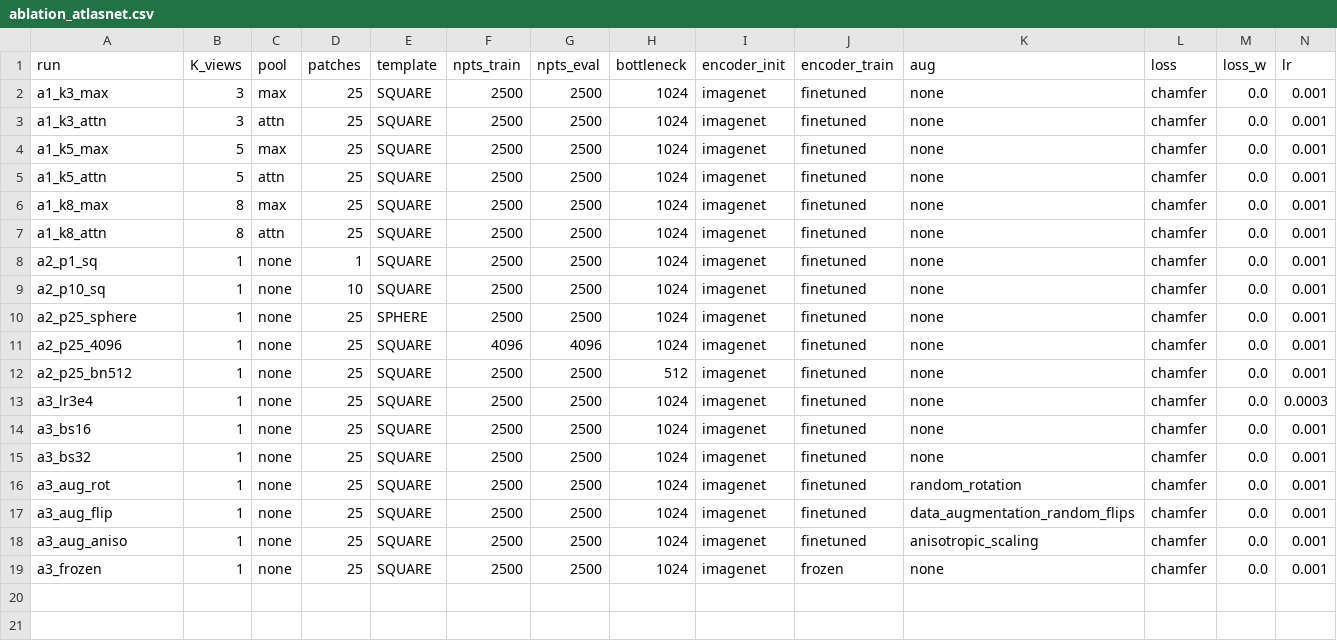
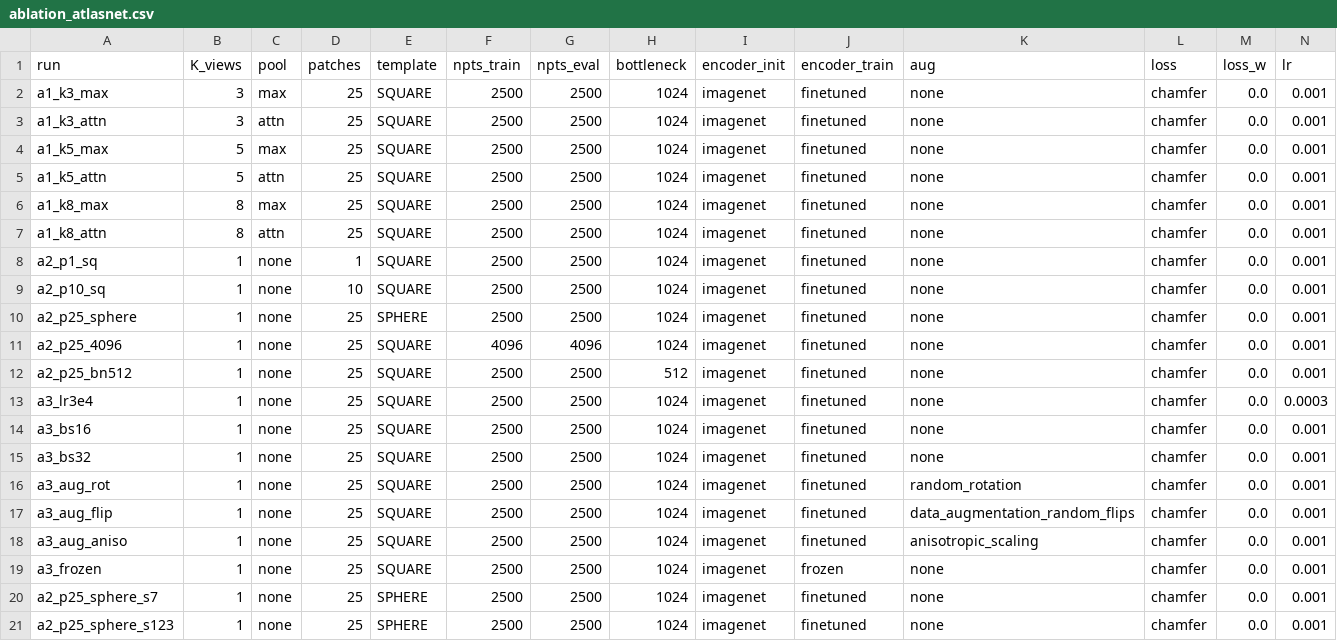
Before and after one commit to NoureldinAbdelrahman/home-omni3d, a CSV file: nesegemaa/ablation_atlasnet.csv, drawn as a sheet; only a part is shown; rows hold the shown columns only; the diff names each change by its address in the sheet, - before the commit and + after, or states it on an @@ line.

Commit message:
Winner seeds x2 (a2_p25_sphere)

```diff
--- a/nesegemaa/ablation_atlasnet.csv
+++ b/nesegemaa/ablation_atlasnet.csv
+row 20: a2_p25_sphere_s7 | 1 | none | 25 | SPHERE | 2500 | 2500 | 1024 | imagenet | finetuned | none | chamfer | 0.0 | 0.001
+row 21: a2_p25_sphere_s123 | 1 | none | 25 | SPHERE | 2500 | 2500 | 1024 | imagenet | finetuned | none | chamfer | 0.0 | 0.001
```
Also changed, not shown: 24 other files.
